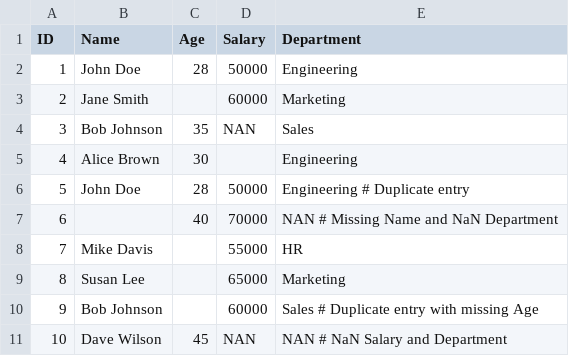
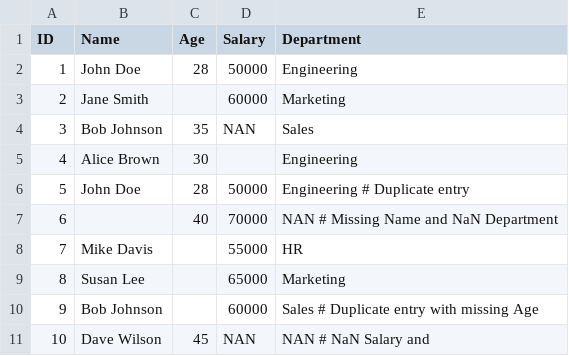
Before and after one commit to el-dAna/turing, a CSV file: TURING/CI-CD/data.csv (was TURING/missing-imports/data.csv), drawn as a sheet.

```diff
--- a/TURING/missing-imports/data.csv
+++ b/TURING/CI-CD/data.csv
@@ -10,2 +10,2 @@ ID,Name,Age,Salary,Department
 9,Bob Johnson,,60000,Sales  # Duplicate entry with missing Age
-10,Dave Wilson,45,NAN,NAN  # NaN Salary and Department
+10,Dave Wilson,45,NAN,NAN  # NaN Salary and
```
Also changed, not shown: 8 other files.
